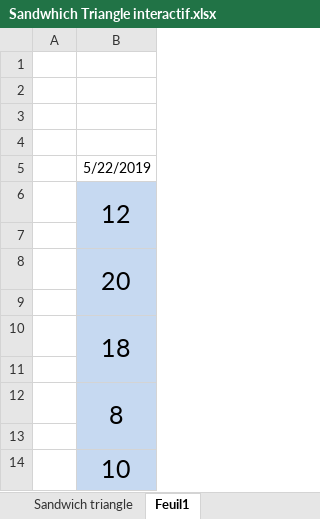
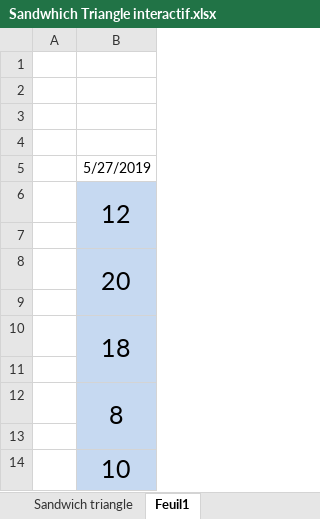
Before and after one commit to marcuslelus/pelusoCuisine, an Excel workbook: PRODUCTION/QUANTITÉS INTERACTIVES/Sandwhich Triangle interactif.xlsx, sheet Feuil1, drawn as a sheet; values as stored, in another font and other column widths than the file's, no borders; the diff names each change by its address in the sheet, - before the commit and + after, or states it on an @@ line.

```diff
--- a/PRODUCTION/QUANTITÉS INTERACTIVES/Sandwhich Triangle interactif.xlsx (sheet Feuil1)
+++ b/PRODUCTION/QUANTITÉS INTERACTIVES/Sandwhich Triangle interactif.xlsx (sheet Feuil1)
-B5: 5/22/2019
+B5: 5/27/2019
```
Also changed, not shown: sheet Sandwich triangle, PRODUCTION/QUANTITÉS INTERACTIVES/WRAP Quantité interactif.xlsx, 3 other files.
